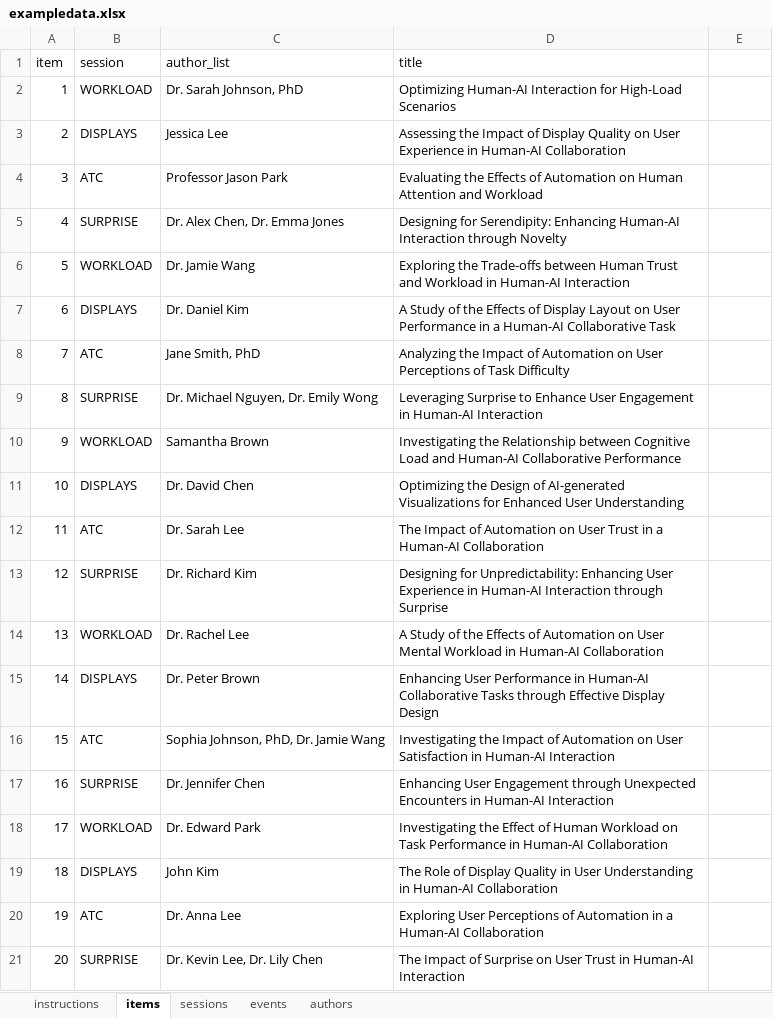
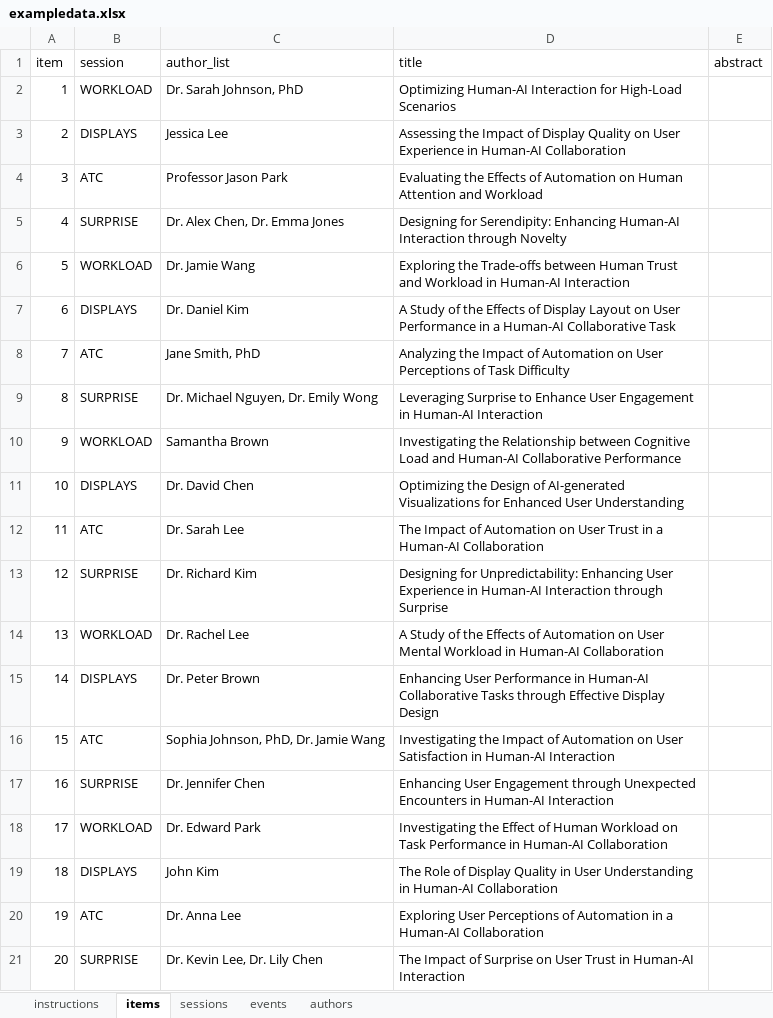
Before and after one commit to repagh/ConferenceProgram, an Excel workbook: example/exampledata.xlsx, sheet items, drawn as a sheet; values as stored, in another font and other column widths than the file's, no borders; the diff names each change by its address in the sheet, - before the commit and + after, or states it on an @@ line.

```diff
--- a/example/exampledata.xlsx (sheet items)
+++ b/example/exampledata.xlsx (sheet items)
-E1: (empty)
+E1: abstract
```
Also changed, not shown: sheet instructions, sheet sessions, 1 other file.
